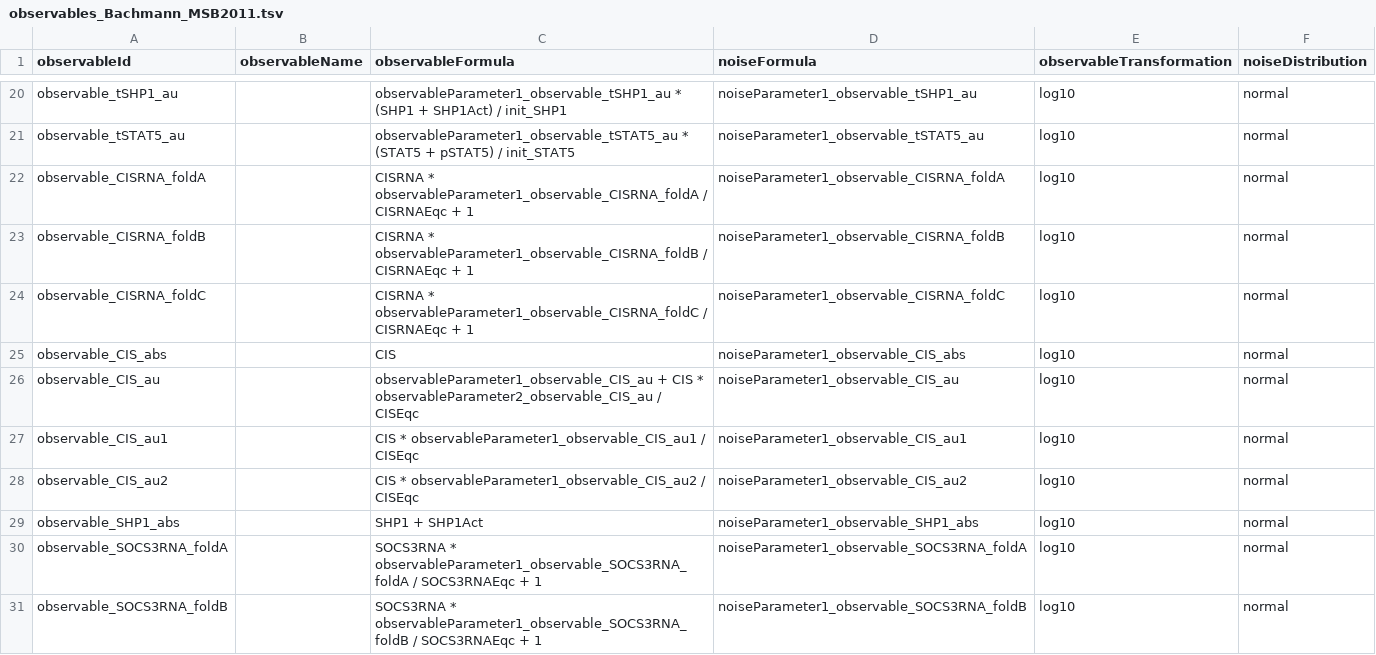
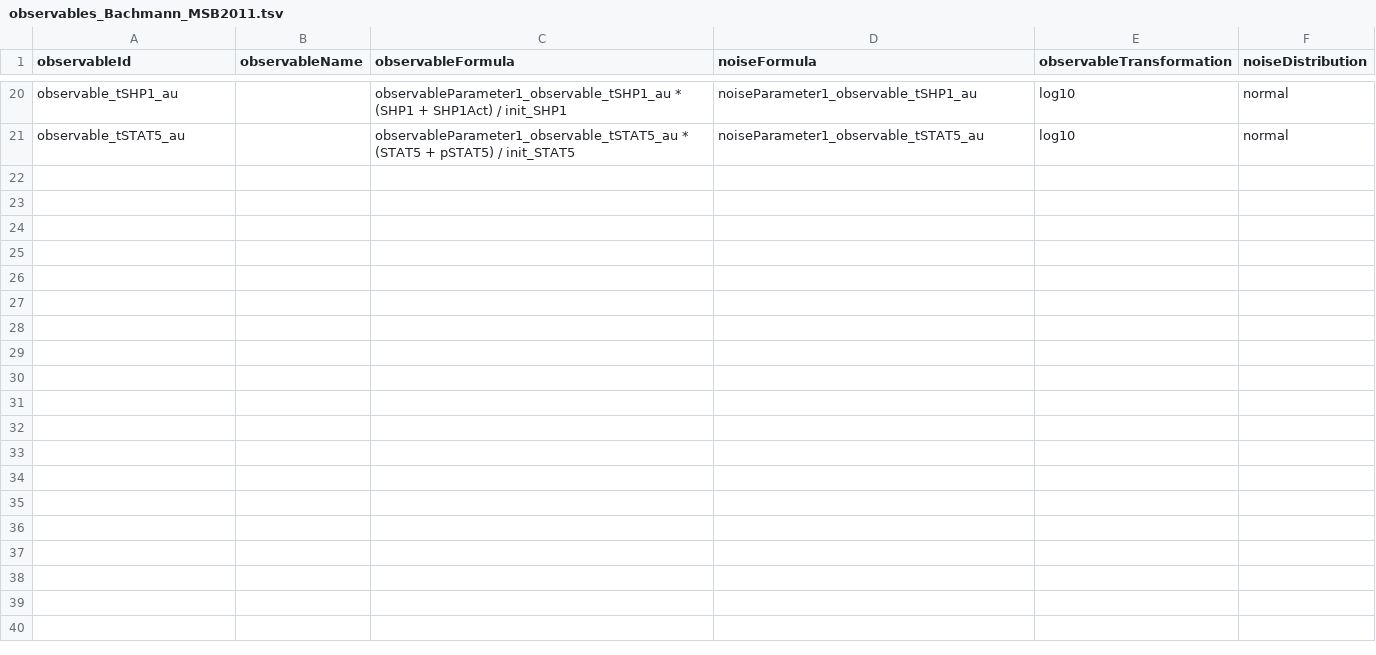
Before and after one commit to LeonardSchmiester/Benchmark-Models, a TSV file: hackathon_contributions_new_data_format/Bachmann_MSB2011/observables_Bachmann_MSB2011.tsv, drawn as a sheet; only a part is shown, gaps mark what is left out; the diff covers the shown part only.

Commit message:
Fixed duplication of observables. Closes #101

```diff
--- a/hackathon_contributions_new_data_format/Bachmann_MSB2011/observables_Bachmann_MSB2011.tsv
+++ b/hackathon_contributions_new_data_format/Bachmann_MSB2011/observables_Bachmann_MSB2011.tsv
@@ -21,11 +21 @@ observable_tSHP1_au		observableParameter1_observable_tSHP1_au * (SHP1 + SHP1Act)
 observable_tSTAT5_au		observableParameter1_observable_tSTAT5_au * (STAT5 + pSTAT5) / init_STAT5	noiseParameter1_observable_tSTAT5_au	log10	normal
-observable_CISRNA_foldA		CISRNA * observableParameter1_observable_CISRNA_foldA / CISRNAEqc + 1	noiseParameter1_observable_CISRNA_foldA	log10	normal
-observable_CISRNA_foldB		CISRNA * observableParameter1_observable_CISRNA_foldB / CISRNAEqc + 1	noiseParameter1_observable_CISRNA_foldB	log10	normal
-observable_CISRNA_foldC		CISRNA * observableParameter1_observable_CISRNA_foldC / CISRNAEqc + 1	noiseParameter1_observable_CISRNA_foldC	log10	normal
-observable_CIS_abs		CIS	noiseParameter1_observable_CIS_abs	log10	normal
-observable_CIS_au		observableParameter1_observable_CIS_au + CIS * observableParameter2_observable_CIS_au / CISEqc	noiseParameter1_observable_CIS_au	log10	normal
-observable_CIS_au1		CIS * observableParameter1_observable_CIS_au1 / CISEqc	noiseParameter1_observable_CIS_au1	log10	normal
-observable_CIS_au2		CIS * observableParameter1_observable_CIS_au2 / CISEqc	noiseParameter1_observable_CIS_au2	log10	normal
-observable_SHP1_abs		SHP1 + SHP1Act	noiseParameter1_observable_SHP1_abs	log10	normal
-observable_SOCS3RNA_foldA		SOCS3RNA * observableParameter1_observable_SOCS3RNA_foldA / SOCS3RNAEqc + 1	noiseParameter1_observable_SOCS3RNA_foldA	log10	normal
-observable_SOCS3RNA_foldB		SOCS3RNA * observableParameter1_observable_SOCS3RNA_foldB / SOCS3RNAEqc + 1	noiseParameter1_observable_SOCS3RNA_foldB	log10	normal
```
Also changed, not shown: 10 removed rows elsewhere in this file.
